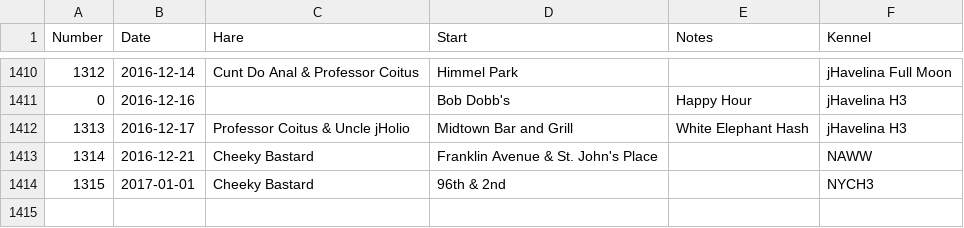
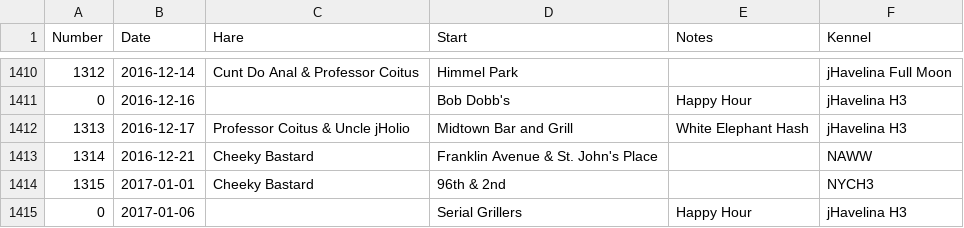
Before and after one commit to weaverba137/weaverba137.github.io, a CSV file: lib/hashes.csv, drawn as a sheet; only a part is shown, gaps mark what is left out.

```diff
--- a/lib/hashes.csv
+++ b/lib/hashes.csv
@@ -1414 +1414,2 @@ Number,Date,Hare,Start,Notes,Kennel
 1315,2017-01-01,Cheeky Bastard,96th & 2nd,,NYCH3
+0,2017-01-06,,Serial Grillers,Happy Hour,jHavelina H3
```
Also changed, not shown: 2 other files.
